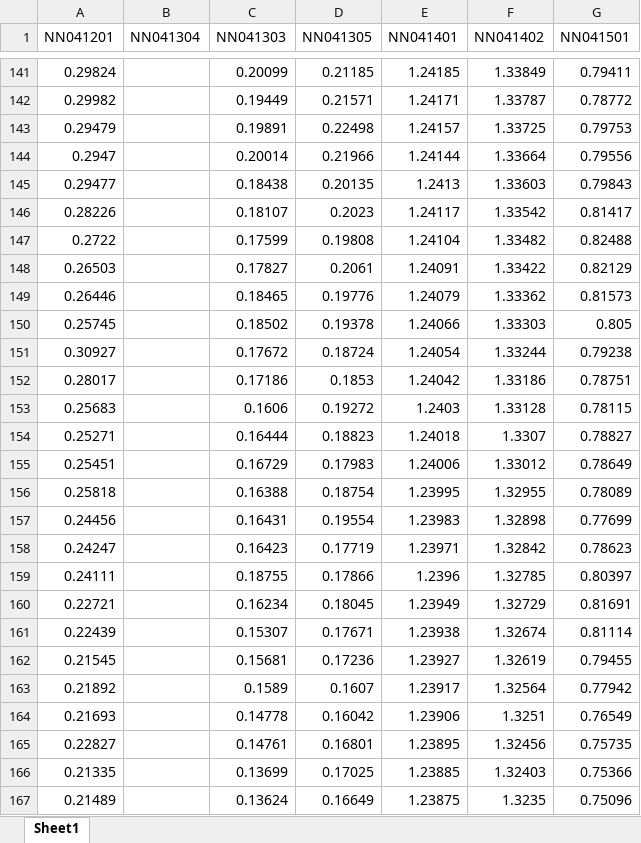
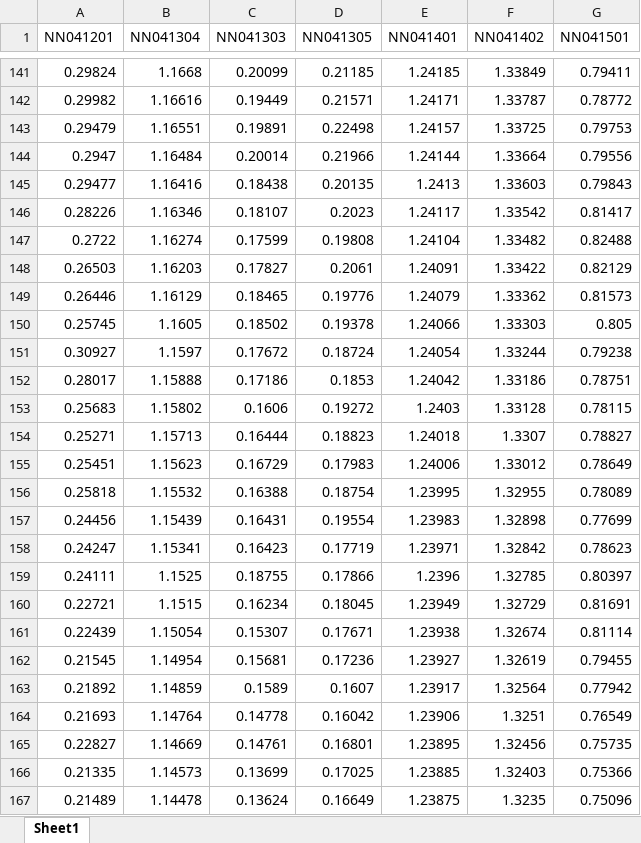
Before and after one commit to wuyuanpei/ImgSegNN, an Excel workbook: Models/TrainingError.xlsx, sheet Sheet1, drawn as a sheet; only a part is shown, gaps mark what is left out; values as stored, in another font and other column widths than the file's, no borders; charts and pictures not drawn; the diff covers the shown part only; the diff names each change by its address in the sheet, - before the commit and + after, or states it on an @@ line.

```diff
--- a/Models/TrainingError.xlsx (sheet Sheet1)
+++ b/Models/TrainingError.xlsx (sheet Sheet1)
-B141 (NN041304): (empty)
+B141 (NN041304): 1.1668
-B142 (NN041304): (empty)
+B142 (NN041304): 1.16616
-B143 (NN041304): (empty)
+B143 (NN041304): 1.16551
-B144 (NN041304): (empty)
+B144 (NN041304): 1.16484
-B145 (NN041304): (empty)
+B145 (NN041304): 1.16416
-B146 (NN041304): (empty)
+B146 (NN041304): 1.16346
-B147 (NN041304): (empty)
+B147 (NN041304): 1.16274
-B148 (NN041304): (empty)
+B148 (NN041304): 1.16203
-B149 (NN041304): (empty)
+B149 (NN041304): 1.16129
-B150 (NN041304): (empty)
+B150 (NN041304): 1.1605
-B151 (NN041304): (empty)
+B151 (NN041304): 1.1597
-B152 (NN041304): (empty)
+B152 (NN041304): 1.15888
-B153 (NN041304): (empty)
+B153 (NN041304): 1.15802
-B154 (NN041304): (empty)
+B154 (NN041304): 1.15713
-B155 (NN041304): (empty)
+B155 (NN041304): 1.15623
-B156 (NN041304): (empty)
+B156 (NN041304): 1.15532
-B157 (NN041304): (empty)
+B157 (NN041304): 1.15439
-B158 (NN041304): (empty)
+B158 (NN041304): 1.15341
-B159 (NN041304): (empty)
+B159 (NN041304): 1.1525
-B160 (NN041304): (empty)
+B160 (NN041304): 1.1515
-B161 (NN041304): (empty)
+B161 (NN041304): 1.15054
-B162 (NN041304): (empty)
+B162 (NN041304): 1.14954
-B163 (NN041304): (empty)
+B163 (NN041304): 1.14859
-B164 (NN041304): (empty)
+B164 (NN041304): 1.14764
-B165 (NN041304): (empty)
+B165 (NN041304): 1.14669
-B166 (NN041304): (empty)
+B166 (NN041304): 1.14573
-B167 (NN041304): (empty)
+B167 (NN041304): 1.14478
```
Also changed, not shown: 117 edited cells elsewhere in this sheet, charts or pictures, 2 other files.
